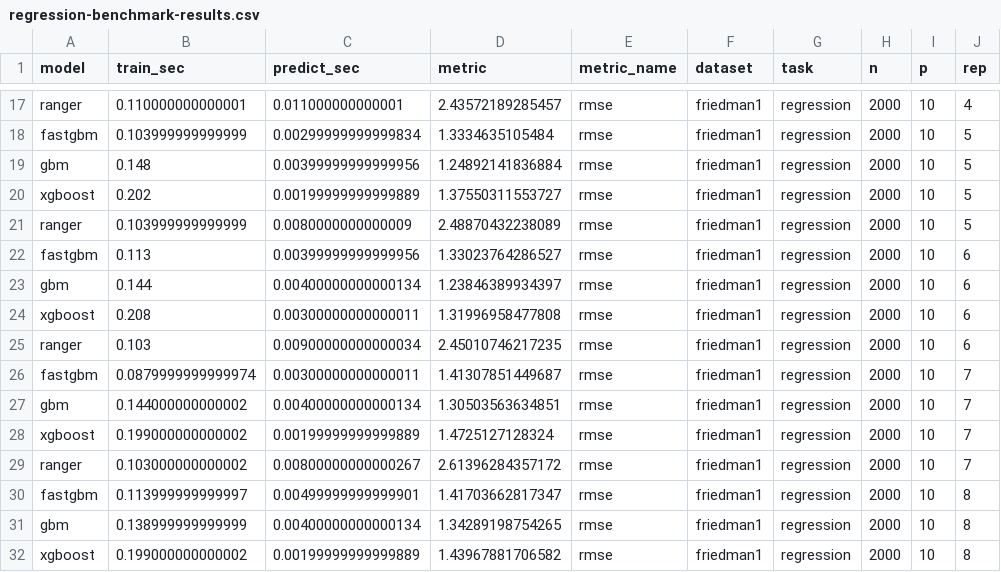
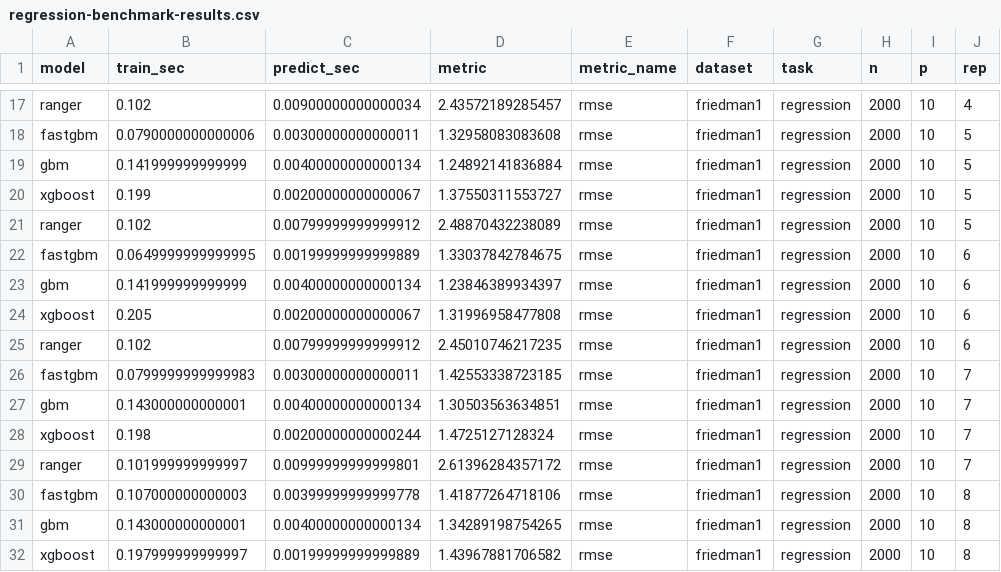
Before and after one commit to ielbadisy/fastgbm, a CSV file: inst/benchmarks/regression-benchmark-results.csv, drawn as a sheet; only a part is shown, gaps mark what is left out; the diff covers the shown part only.

```diff
--- a/inst/benchmarks/regression-benchmark-results.csv
+++ b/inst/benchmarks/regression-benchmark-results.csv
@@ -17,16 +17,16 @@
-"ranger",0.110000000000001,0.011000000000001,2.43572189285457,"rmse","friedman1","regression",2000,10,4
-"fastgbm",0.103999999999999,0.00299999999999834,1.3334635105484,"rmse","friedman1","regression",2000,10,5
-"gbm",0.148,0.00399999999999956,1.24892141836884,"rmse","friedman1","regression",2000,10,5
-"xgboost",0.202,0.00199999999999889,1.37550311553727,"rmse","friedman1","regression",2000,10,5
-"ranger",0.103999999999999,0.0080000000000009,2.48870432238089,"rmse","friedman1","regression",2000,10,5
-"fastgbm",0.113,0.00399999999999956,1.33023764286527,"rmse","friedman1","regression",2000,10,6
-"gbm",0.144,0.00400000000000134,1.23846389934397,"rmse","friedman1","regression",2000,10,6
-"xgboost",0.208,0.00300000000000011,1.31996958477808,"rmse","friedman1","regression",2000,10,6
-"ranger",0.103,0.00900000000000034,2.45010746217235,"rmse","friedman1","regression",2000,10,6
-"fastgbm",0.0879999999999974,0.00300000000000011,1.41307851449687,"rmse","friedman1","regression",2000,10,7
-"gbm",0.144000000000002,0.00400000000000134,1.30503563634851,"rmse","friedman1","regression",2000,10,7
-"xgboost",0.199000000000002,0.00199999999999889,1.4725127128324,"rmse","friedman1","regression",2000,10,7
-"ranger",0.103000000000002,0.00800000000000267,2.61396284357172,"rmse","friedman1","regression",2000,10,7
-"fastgbm",0.113999999999997,0.00499999999999901,1.41703662817347,"rmse","friedman1","regression",2000,10,8
-"gbm",0.138999999999999,0.00400000000000134,1.34289198754265,"rmse","friedman1","regression",2000,10,8
-"xgboost",0.199000000000002,0.00199999999999889,1.43967881706582,"rmse","friedman1","regression",2000,10,8
+"ranger",0.102,0.00900000000000034,2.43572189285457,"rmse","friedman1","regression",2000,10,4
+"fastgbm",0.0790000000000006,0.00300000000000011,1.32958083083608,"rmse","friedman1","regression",2000,10,5
+"gbm",0.141999999999999,0.00400000000000134,1.24892141836884,"rmse","friedman1","regression",2000,10,5
+"xgboost",0.199,0.00200000000000067,1.37550311553727,"rmse","friedman1","regression",2000,10,5
+"ranger",0.102,0.00799999999999912,2.48870432238089,"rmse","friedman1","regression",2000,10,5
+"fastgbm",0.0649999999999995,0.00199999999999889,1.33037842784675,"rmse","friedman1","regression",2000,10,6
+"gbm",0.141999999999999,0.00400000000000134,1.23846389934397,"rmse","friedman1","regression",2000,10,6
+"xgboost",0.205,0.00200000000000067,1.31996958477808,"rmse","friedman1","regression",2000,10,6
+"ranger",0.102,0.00799999999999912,2.45010746217235,"rmse","friedman1","regression",2000,10,6
+"fastgbm",0.0799999999999983,0.00300000000000011,1.42553338723185,"rmse","friedman1","regression",2000,10,7
+"gbm",0.143000000000001,0.00400000000000134,1.30503563634851,"rmse","friedman1","regression",2000,10,7
+"xgboost",0.198,0.00200000000000244,1.4725127128324,"rmse","friedman1","regression",2000,10,7
+"ranger",0.101999999999997,0.00999999999999801,2.61396284357172,"rmse","friedman1","regression",2000,10,7
+"fastgbm",0.107000000000003,0.00399999999999778,1.41877264718106,"rmse","friedman1","regression",2000,10,8
+"gbm",0.143000000000001,0.00400000000000134,1.34289198754265,"rmse","friedman1","regression",2000,10,8
+"xgboost",0.197999999999997,0.00199999999999889,1.43967881706582,"rmse","friedman1","regression",2000,10,8
```
Also changed, not shown: 46 edited cells elsewhere in this file, inst/benchmarks/regression-benchmark-summary.csv, inst/benchmarks/regression-exectime-bench.csv, 15 other files.
